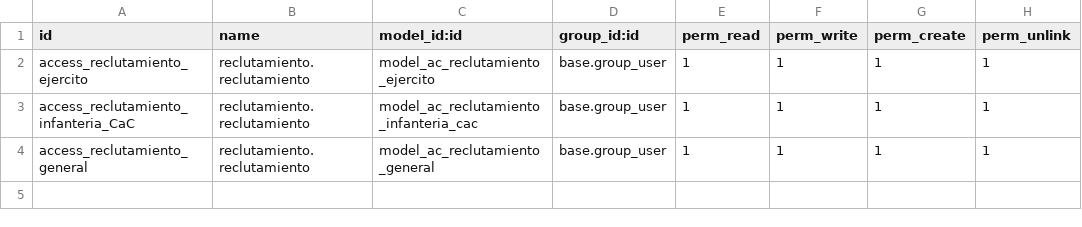
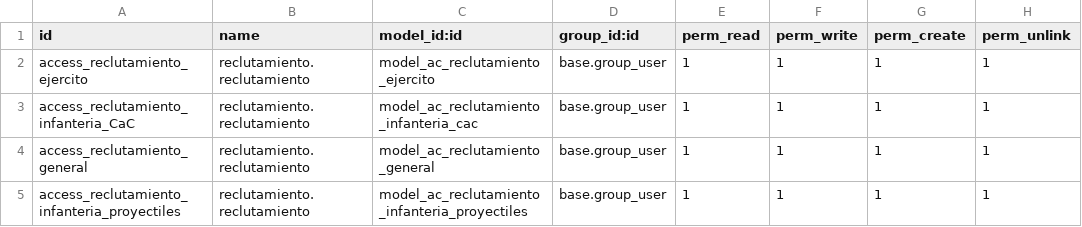
Before and after one commit to javnitram/SGE-odoo-dev, a CSV file: odoo/addons/reclutamiento/security/ir.model.access.csv, drawn as a sheet; the diff names each change by its address in the sheet, - before the commit and + after, or states it on an @@ line.

```diff
--- a/odoo/addons/reclutamiento/security/ir.model.access.csv
+++ b/odoo/addons/reclutamiento/security/ir.model.access.csv
+row 5: access_reclutamiento_infanteria_proyectiles | reclutamiento.reclutamiento | model_ac_reclutamiento_infanteria_proyectiles | base.group_user | 1 | 1 | 1 | 1
```
Also changed, not shown: 3 other files.
